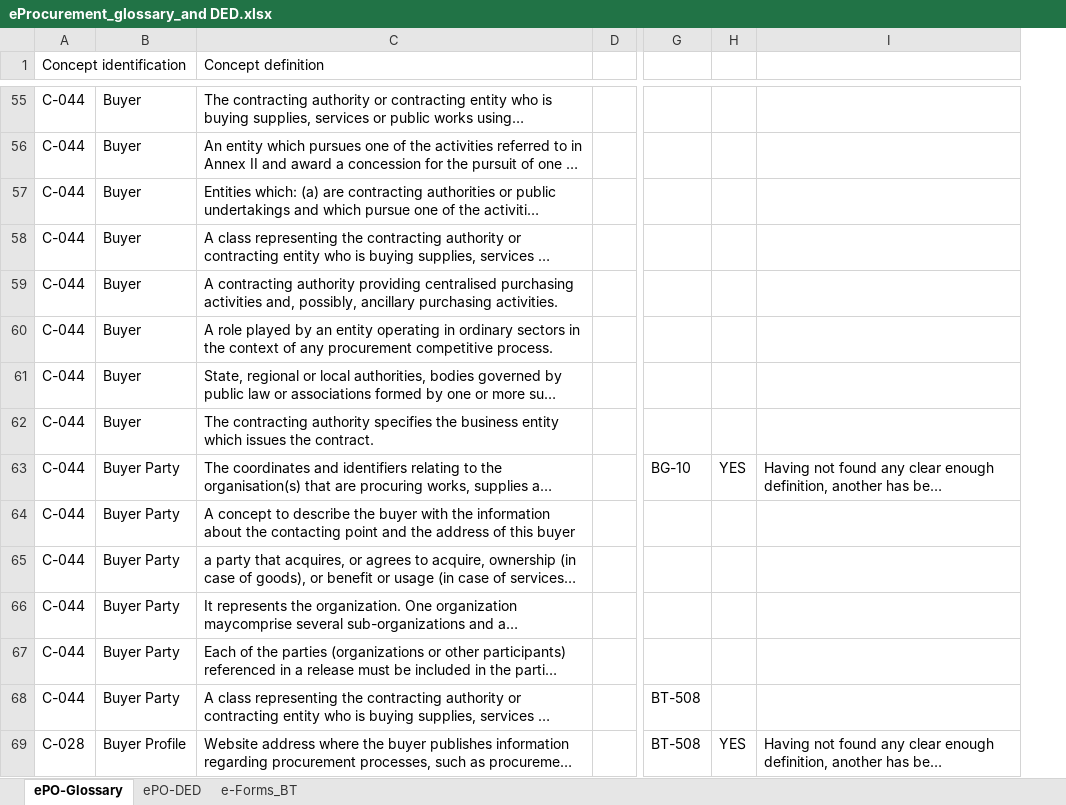
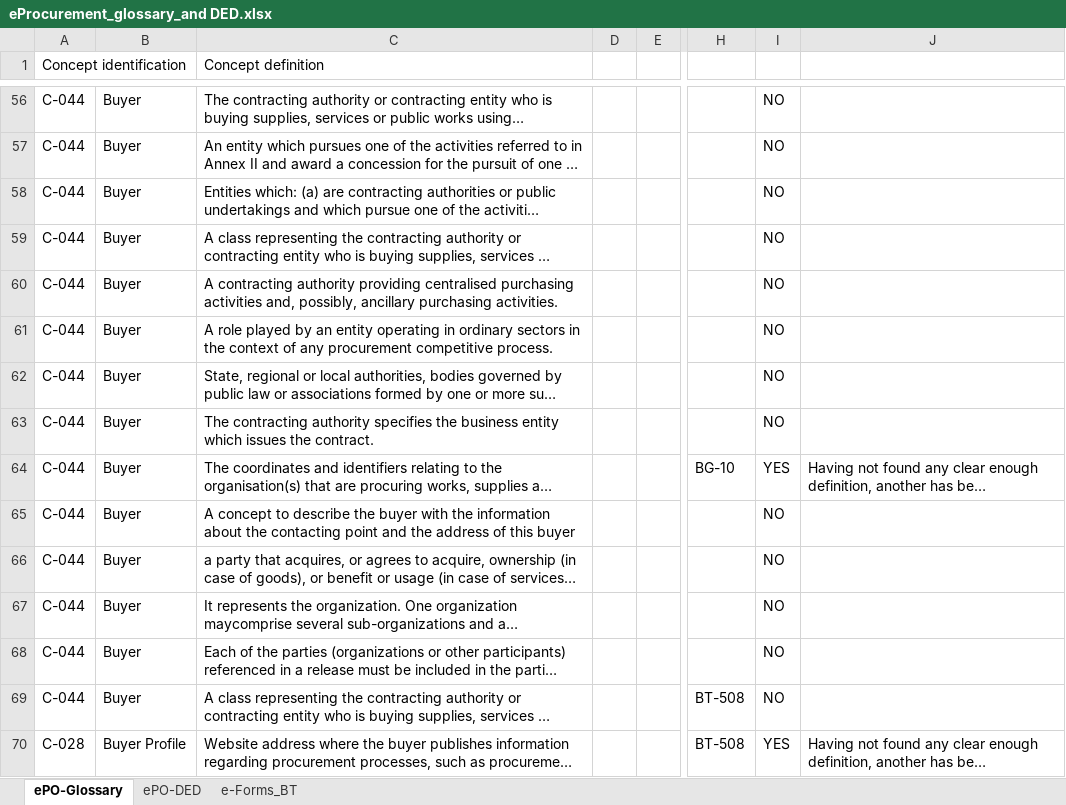
Before and after one commit to eProcurement-everis/ePO, an Excel workbook: 02_IR_DED/eProcurement_glossary_and DED.xlsx, sheet ePO-Glossary, drawn as a sheet; only a part is shown, gaps mark what is left out; long unchanged cells end in …; values as stored, in another font and other column widths than the file's, no cell formats; addresses are those after the commit; the diff covers the shown part only; the diff names each change by its address in the sheet, - before the commit and + after, or states it on an @@ line.

Commit message:
new Glossary with new concepts added

```diff
--- a/02_IR_DED/eProcurement_glossary_and DED.xlsx (sheet ePO-Glossary)
+++ b/02_IR_DED/eProcurement_glossary_and DED.xlsx (sheet ePO-Glossary)
+column D, empty
-I56:I63: (empty)
+I56:I63: NO
-B64:B69: Buyer Party
+B64:B69: Buyer
-I65:I69: (empty)
+I65:I69: NO
```
Also changed, not shown: 52 added rows, 11 removed rows and 457 edited cells elsewhere in this sheet, sheet e-Forms_BT, cell formats, formulas that keep their value.
